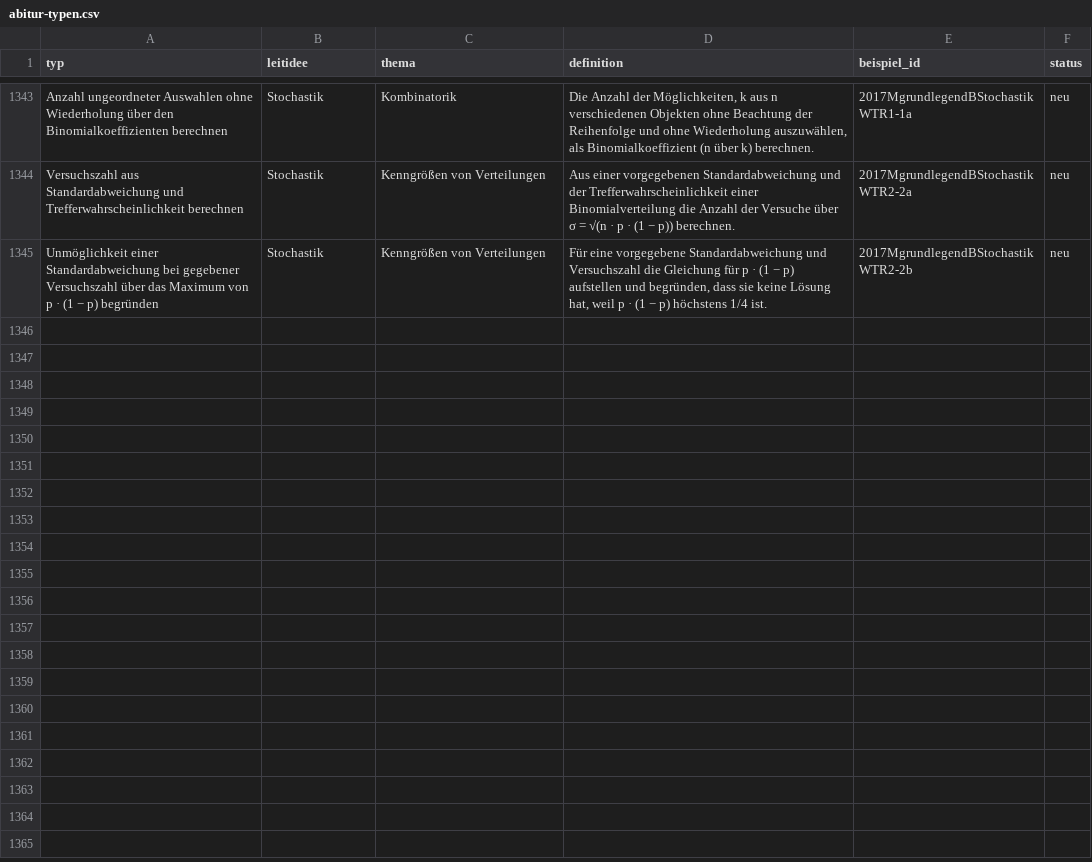
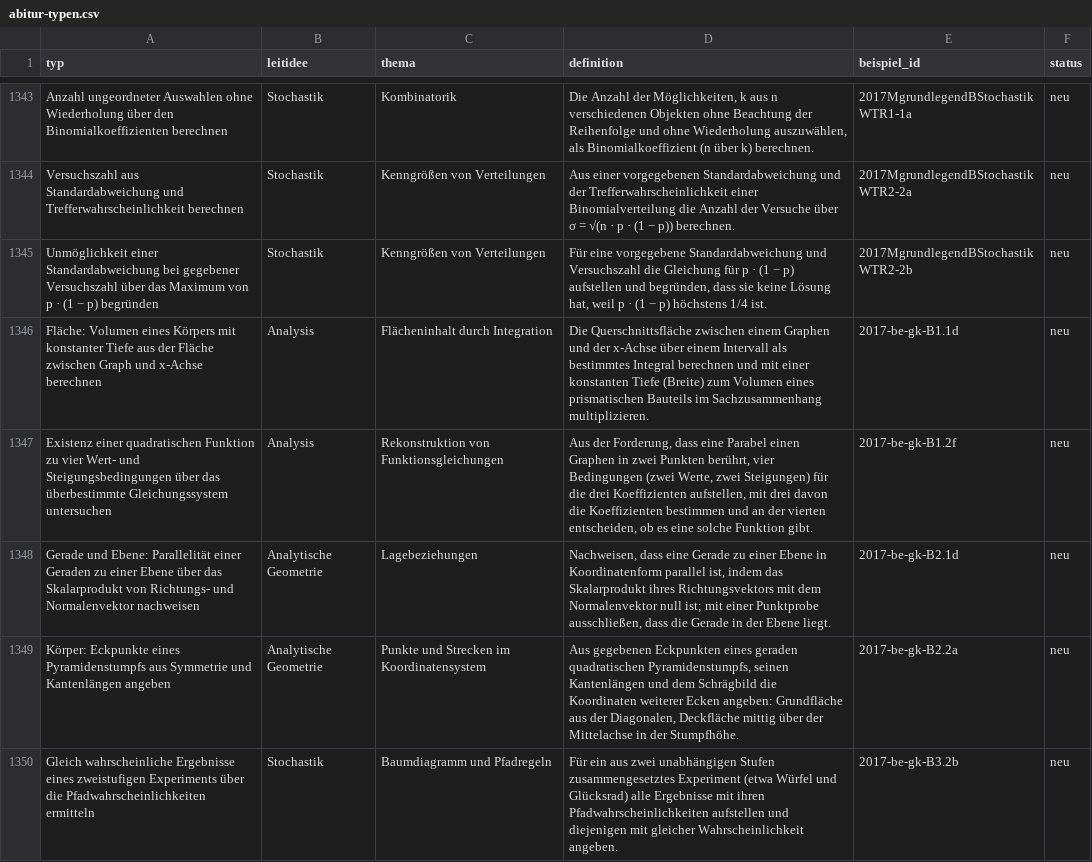
Before and after one commit to hz-0801/mathe-nachhilfe, a CSV file: abitur/abitur-typen.csv, drawn as a sheet; only a part is shown, gaps mark what is left out.

Commit message:
abitur: 2017-be-gk erfasst
Auftrag Nacht 2026-09-27, Teil 10, Punkt 3. Berliner Grundkurs 2017, WTR:
33 Zeilen, alle Aufgaben, beide Wahlwege, 160 BE angeboten; fünf neue Typen.
Aufgabe 3.1 aus dem Pool 2017-ga-B: 6 Zeilen Dublette von, 1 Abgewandelt von,
keine Vormerkung. Selbstprüfung beider Bau-Skripte bestanden.

```diff
--- a/abitur/abitur-typen.csv
+++ b/abitur/abitur-typen.csv
@@ -1345 +1345,6 @@
 "Unmöglichkeit einer Standardabweichung bei gegebener Versuchszahl über das Maximum von p · (1 − p) begründen";"Stochastik";"Kenngrößen von Verteilungen";"Für eine vorgegebene Standardabweichung und Versuchszahl die Gleichung für p · (1 − p) aufstellen und begründen, dass sie keine Lösung hat, weil p · (1 − p) höchstens 1/4 ist.";"2017MgrundlegendBStochastikWTR2-2b";"neu"
+"Fläche: Volumen eines Körpers mit konstanter Tiefe aus der Fläche zwischen Graph und x-Achse berechnen";"Analysis";"Flächeninhalt durch Integration";"Die Querschnittsfläche zwischen einem Graphen und der x-Achse über einem Intervall als bestimmtes Integral berechnen und mit einer konstanten Tiefe (Breite) zum Volumen eines prismatischen Bauteils im Sachzusammenhang multiplizieren.";"2017-be-gk-B1.1d";"neu"
+"Existenz einer quadratischen Funktion zu vier Wert- und Steigungsbedingungen über das überbestimmte Gleichungssystem untersuchen";"Analysis";"Rekonstruktion von Funktionsgleichungen";"Aus der Forderung, dass eine Parabel einen Graphen in zwei Punkten berührt, vier Bedingungen (zwei Werte, zwei Steigungen) für die drei Koeffizienten aufstellen, mit drei davon die Koeffizienten bestimmen und an der vierten entscheiden, ob es eine solche Funktion gibt.";"2017-be-gk-B1.2f";"neu"
+"Gerade und Ebene: Parallelität einer Geraden zu einer Ebene über das Skalarprodukt von Richtungs- und Normalenvektor nachweisen";"Analytische Geometrie";"Lagebeziehungen";"Nachweisen, dass eine Gerade zu einer Ebene in Koordinatenform parallel ist, indem das Skalarprodukt ihres Richtungsvektors mit dem Normalenvektor null ist; mit einer Punktprobe ausschließen, dass die Gerade in der Ebene liegt.";"2017-be-gk-B2.1d";"neu"
+"Körper: Eckpunkte eines Pyramidenstumpfs aus Symmetrie und Kantenlängen angeben";"Analytische Geometrie";"Punkte und Strecken im Koordinatensystem";"Aus gegebenen Eckpunkten eines geraden quadratischen Pyramidenstumpfs, seinen Kantenlängen und dem Schrägbild die Koordinaten weiterer Ecken angeben: Grundfläche aus der Diagonalen, Deckfläche mittig über der Mittelachse in der Stumpfhöhe.";"2017-be-gk-B2.2a";"neu"
+"Gleich wahrscheinliche Ergebnisse eines zweistufigen Experiments über die Pfadwahrscheinlichkeiten ermitteln";"Stochastik";"Baumdiagramm und Pfadregeln";"Für ein aus zwei unabhängigen Stufen zusammengesetztes Experiment (etwa Würfel und Glücksrad) alle Ergebnisse mit ihren Pfadwahrscheinlichkeiten aufstellen und diejenigen mit gleicher Wahrscheinlichkeit angeben.";"2017-be-gk-B3.2b";"neu"
```
Also changed, not shown: 6 other files.
